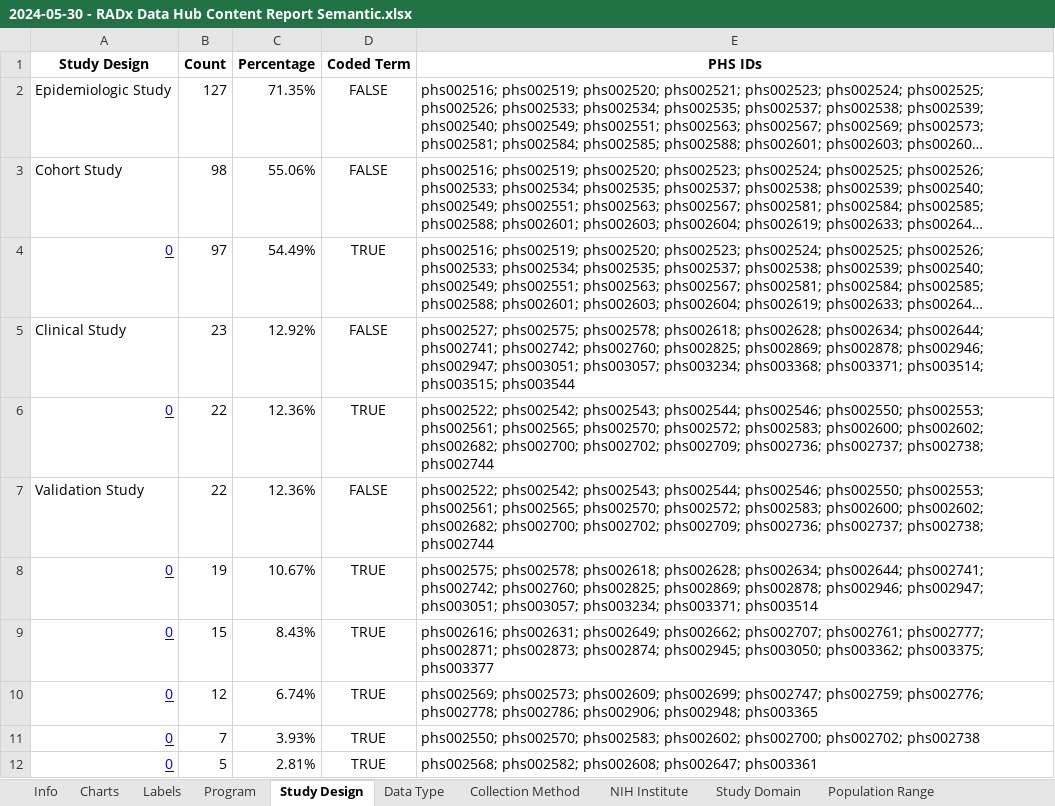
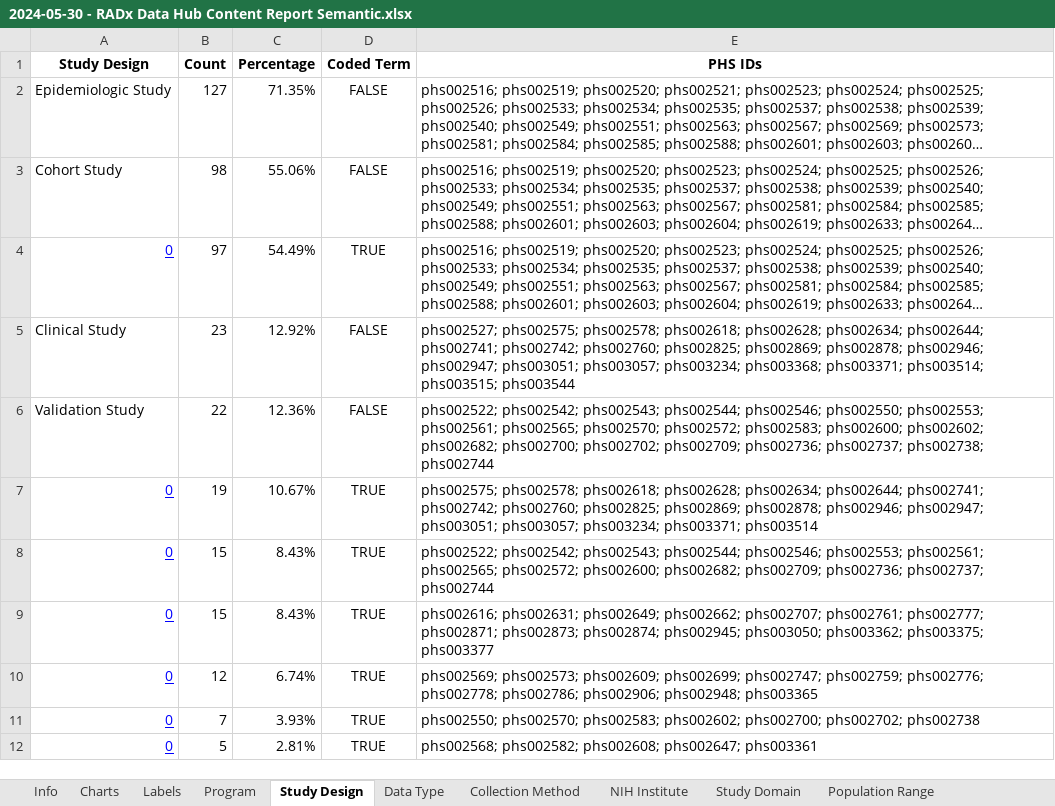
Before and after one commit to bmir-radx/radx-reporter, an Excel workbook: reports/2024-05-30 - RADx Data Hub Content Report Semantic.xlsx, sheet Study Design, drawn as a sheet; only a part is shown; long unchanged cells end in …; values as stored, in another font and other column widths than the file's, no borders; removed rows and columns are numbered as before the commit, all else as after; the diff names each change by its address in the sheet, - before the commit and + after, or states it on an @@ line.

```diff
--- a/reports/2024-05-30 - RADx Data Hub Content Report Semantic.xlsx (sheet Study Design)
+++ b/reports/2024-05-30 - RADx Data Hub Content Report Semantic.xlsx (sheet Study Design)
-row 6: 0 | 22 | 12.36% | TRUE | phs002522; phs002542; phs002543; phs002544; phs002546; phs002550; phs002553; phs002561; phs002565; phs002570; phs002572; phs002583; phs002600; phs002602; phs002682; phs002700; phs002702; phs002709; phs002736; phs002737; phs002738; phs002744
+row 8: 0 | 15 | 8.43% | TRUE | phs002522; phs002542; phs002543; phs002544; phs002546; phs002553; phs002561; phs002565; phs002572; phs002600; phs002682; phs002709; phs002736; phs002737; phs002744
```
Also changed, not shown: sheet Labels, sheet Data Type, charts or pictures, reports/2024-05-30 - RADx Data Hub Content Report.xlsx.
